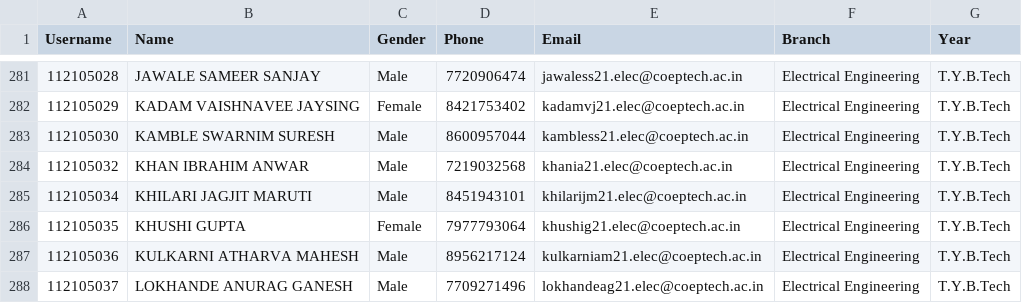
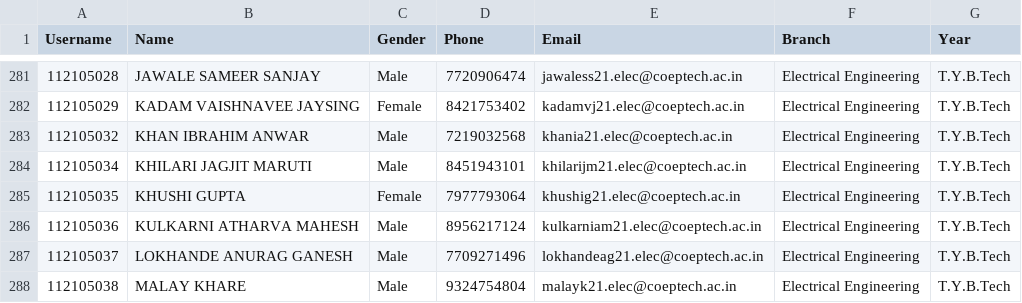
Before and after one commit to Swarnim-K/COEPTech-Hostel-Management-System, a CSV file: tystudentsdata.csv, drawn as a sheet; only a part is shown, gaps mark what is left out; the shorter side is filled out with more unchanged rows.

Commit message:
add slice of life update to room allocation and update seeding data

```diff
--- a/tystudentsdata.csv
+++ b/tystudentsdata.csv
@@ -282,3 +282,2 @@
 112105029,KADAM VAISHNAVEE JAYSING,Female,8421753402,kadamvj21.elec@coeptech.ac.in,Electrical Engineering,T.Y.B.Tech
-112105030,KAMBLE SWARNIM SURESH,Male,8600957044,kambless21.elec@coeptech.ac.in,Electrical Engineering,T.Y.B.Tech
 112105032,KHAN IBRAHIM ANWAR,Male,7219032568,khania21.elec@coeptech.ac.in,Electrical Engineering,T.Y.B.Tech
```
Also changed, not shown: 23 other files.
